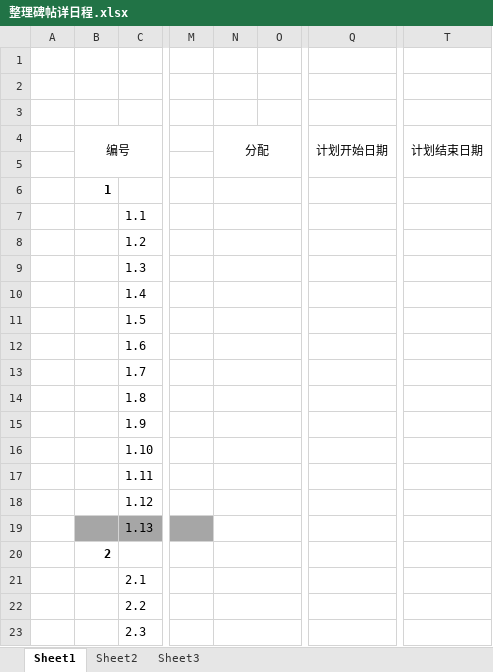
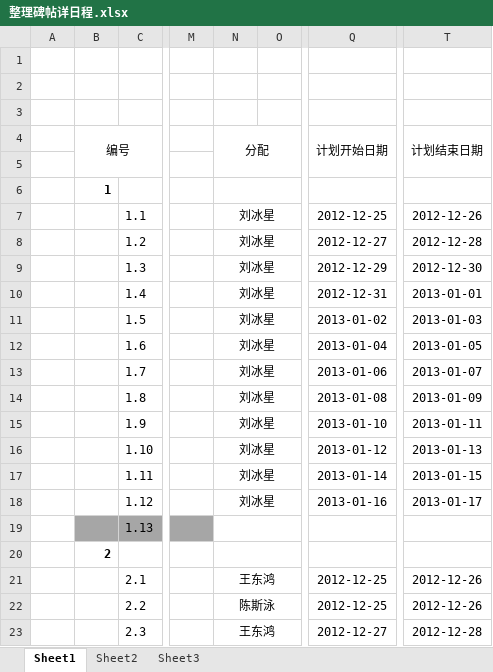
Before and after one commit to JiNanCVT/Calligraphy, an Excel workbook: Students Project/BingXing/整理碑帖详日程.xlsx, sheet Sheet1, drawn as a sheet; only a part is shown, gaps mark what is left out; values as stored, in another font and other column widths than the file's, no borders; the diff covers the shown part only; the diff names each change by its address in the sheet, - before the commit and + after, or states it on an @@ line.

Commit message:
日程安排

```diff
--- a/Students Project/BingXing/整理碑帖详日程.xlsx (sheet Sheet1)
+++ b/Students Project/BingXing/整理碑帖详日程.xlsx (sheet Sheet1)
-N7:N18 (分配): (empty)
+N7:N18 (分配): 刘冰星
-Q7 (计划开始日期): (empty)
+Q7 (计划开始日期): 2012-12-25
-T7 (计划结束日期): (empty)
+T7 (计划结束日期): 2012-12-26
-Q8 (计划开始日期): (empty)
+Q8 (计划开始日期): 2012-12-27
-T8 (计划结束日期): (empty)
+T8 (计划结束日期): 2012-12-28
-Q9 (计划开始日期): (empty)
+Q9 (计划开始日期): 2012-12-29
-T9 (计划结束日期): (empty)
+T9 (计划结束日期): 2012-12-30
-Q10 (计划开始日期): (empty)
+Q10 (计划开始日期): 2012-12-31
-T10 (计划结束日期): (empty)
+T10 (计划结束日期): 2013-01-01
-Q11 (计划开始日期): (empty)
+Q11 (计划开始日期): 2013-01-02
-T11 (计划结束日期): (empty)
+T11 (计划结束日期): 2013-01-03
-Q12 (计划开始日期): (empty)
+Q12 (计划开始日期): 2013-01-04
-T12 (计划结束日期): (empty)
+T12 (计划结束日期): 2013-01-05
-Q13 (计划开始日期): (empty)
+Q13 (计划开始日期): 2013-01-06
-T13 (计划结束日期): (empty)
+T13 (计划结束日期): 2013-01-07
-Q14 (计划开始日期): (empty)
+Q14 (计划开始日期): 2013-01-08
-T14 (计划结束日期): (empty)
+T14 (计划结束日期): 2013-01-09
-Q15 (计划开始日期): (empty)
+Q15 (计划开始日期): 2013-01-10
-T15 (计划结束日期): (empty)
+T15 (计划结束日期): 2013-01-11
-Q16 (计划开始日期): (empty)
+Q16 (计划开始日期): 2013-01-12
-T16 (计划结束日期): (empty)
+T16 (计划结束日期): 2013-01-13
-Q17 (计划开始日期): (empty)
+Q17 (计划开始日期): 2013-01-14
-T17 (计划结束日期): (empty)
+T17 (计划结束日期): 2013-01-15
-Q18 (计划开始日期): (empty)
+Q18 (计划开始日期): 2013-01-16
-T18 (计划结束日期): (empty)
+T18 (计划结束日期): 2013-01-17
-N21 (分配): (empty)
+N21 (分配): 王东鸿
-Q21:Q22 (计划开始日期): (empty)
+Q21:Q22 (计划开始日期): 2012-12-25
-T21:T22 (计划结束日期): (empty)
+T21:T22 (计划结束日期): 2012-12-26
-N22 (分配): (empty)
+N22 (分配): 陈斯泳
-N23 (分配): (empty)
+N23 (分配): 王东鸿
-Q23 (计划开始日期): (empty)
+Q23 (计划开始日期): 2012-12-27
-T23 (计划结束日期): (empty)
+T23 (计划结束日期): 2012-12-28
```
Also changed, not shown: 54 edited cells elsewhere in this sheet.
